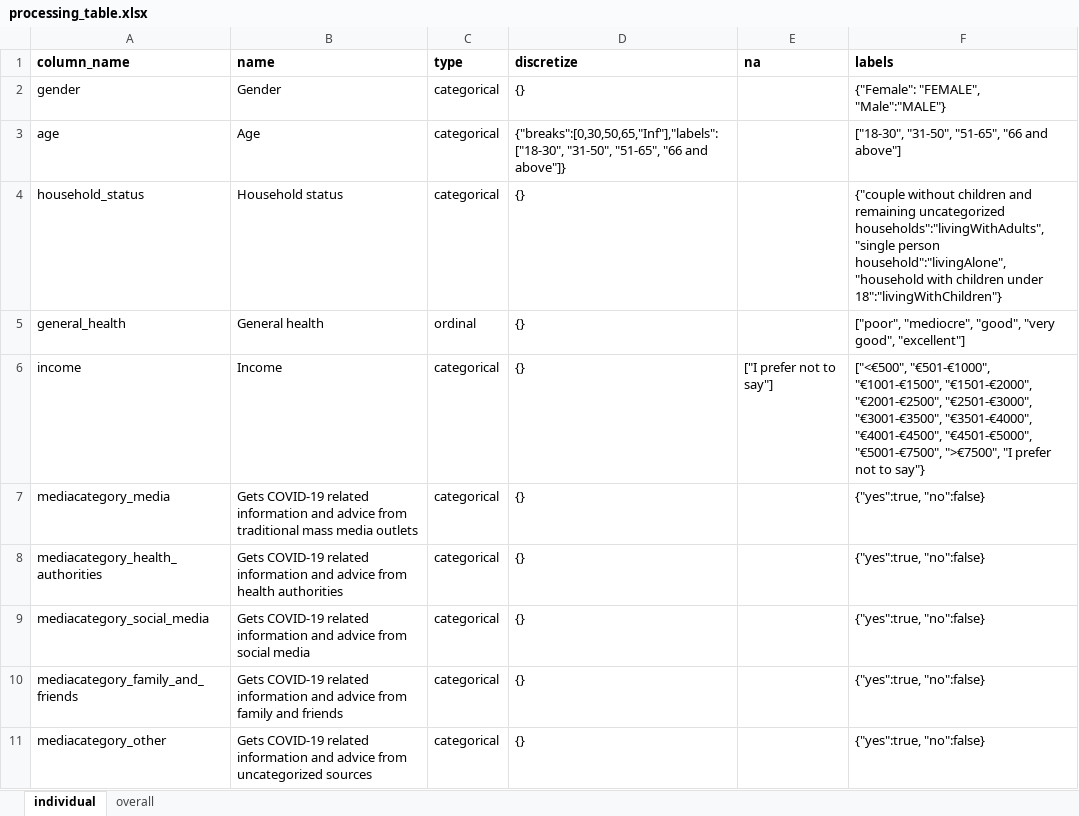
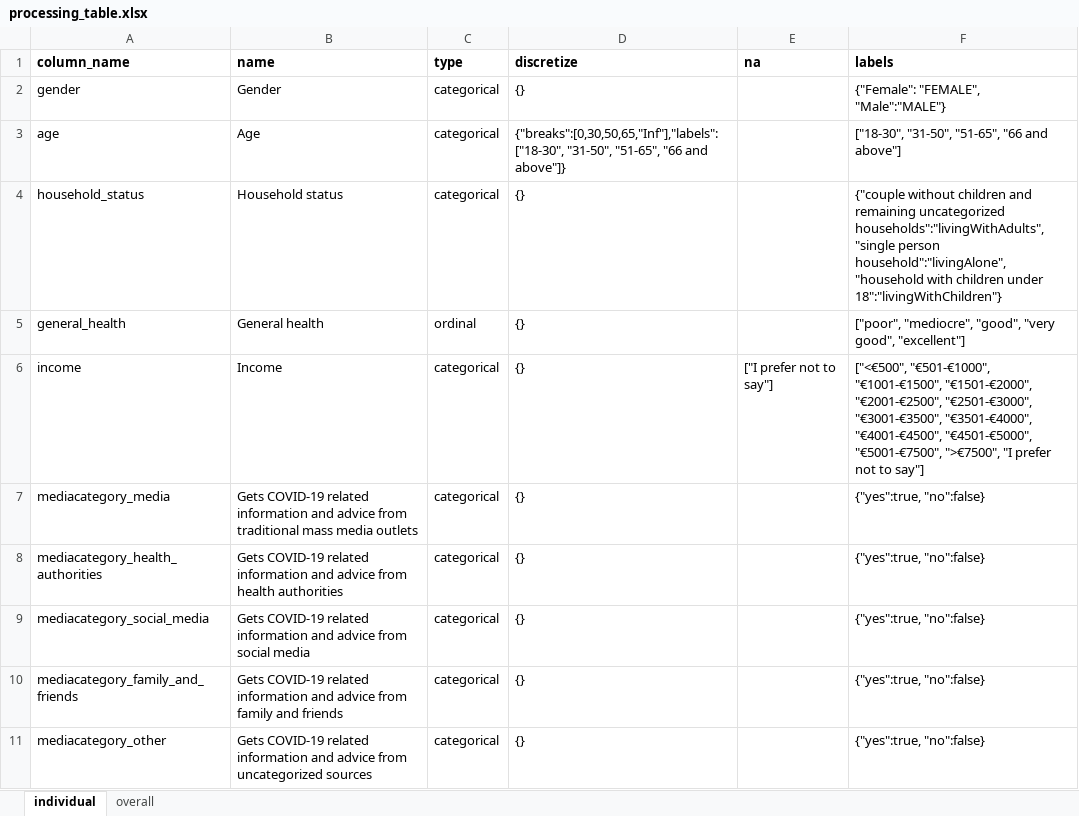
Before and after one commit to molgenis/covid19-qol-modelling, an Excel workbook: processing_table.xlsx, sheet individual, drawn as a sheet; only a part is shown; values as stored, in another font and other column widths than the file's, no borders; table styles not drawn; the diff names each change by its address in the sheet, - before the commit and + after, or states it on an @@ line.

Commit message:
Fixed table

```diff
--- a/processing_table.xlsx (sheet individual)
+++ b/processing_table.xlsx (sheet individual)
-F6 (labels): …not to say"}
+F6 (labels): …not to say"]
```
